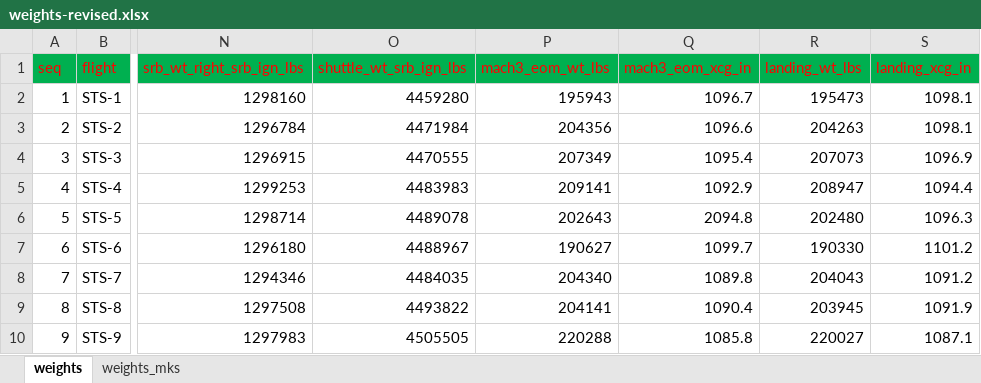
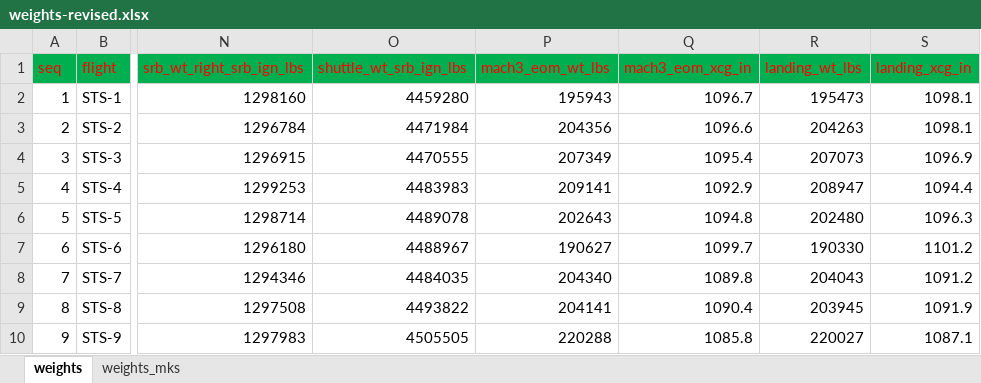
Before and after one commit to ylp1332/Space-Shuttle-Missions-Data, an Excel workbook: data/weights-revised.xlsx, sheet weights, drawn as a sheet; only a part is shown, gaps mark what is left out; values as stored, in another font and other column widths than the file's, no borders; the diff names each change by its address in the sheet, - before the commit and + after, or states it on an @@ line.

Commit message:
fix: correct STS-5 Mach-3 X c.g. misprint and add range checks
Appendix A prints STS-5 Mach-3 EOM X c.g. as 2094.8 in (leading-digit misprint); corrected to 1094.8 in per neighbouring flights and the landing value. New validate.py checks flag X c.g. outside 1000-1200 in (Mach-3 and landing), recorded as a known source erratum; validation now 0 errors / 5 warnings. Workbook also lands the manual proofreading: sheet renamed weights_mks, header typo fixed.

```diff
--- a/data/weights-revised.xlsx (sheet weights)
+++ b/data/weights-revised.xlsx (sheet weights)
-Q6 (mach3_eom_xcg_in): 2094.8
+Q6 (mach3_eom_xcg_in): 1094.8
```
Also changed, not shown: sheet weights_mks, 2 other files.
